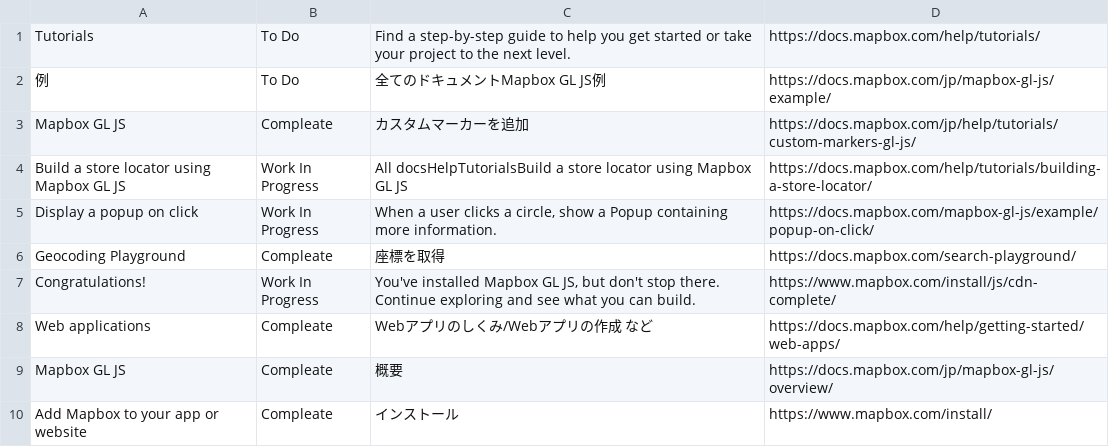
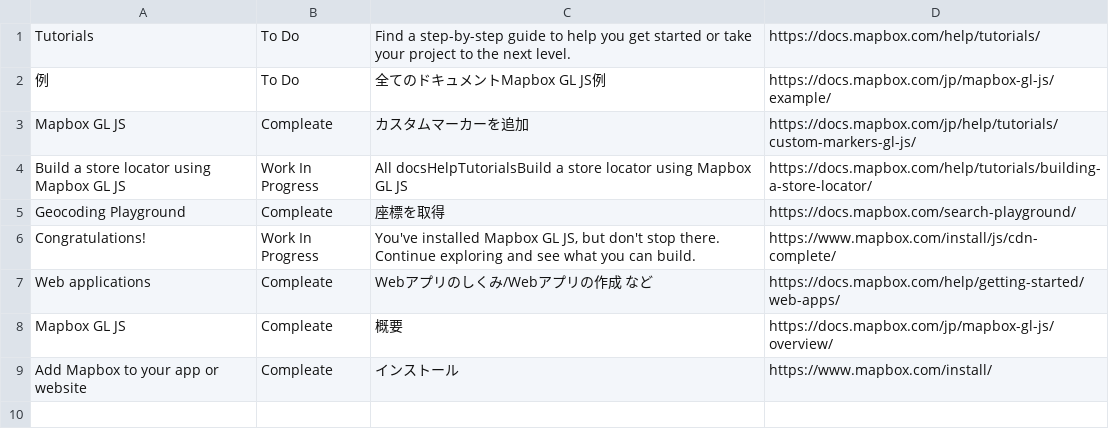
Before and after one commit to creative-community-pehu/goout, a CSV file: update/mapbox.csv, drawn as a sheet; the diff names each change by its address in the sheet, - before the commit and + after, or states it on an @@ line.

Commit message:
Update mapbox.csv

```diff
--- a/update/mapbox.csv
+++ b/update/mapbox.csv
-row 5: Display a popup on click | Work In Progress | When a user clicks a circle, show a Popup containing more information. | https://docs.mapbox.com/mapbox-gl-js/example/popup-on-click/
```
